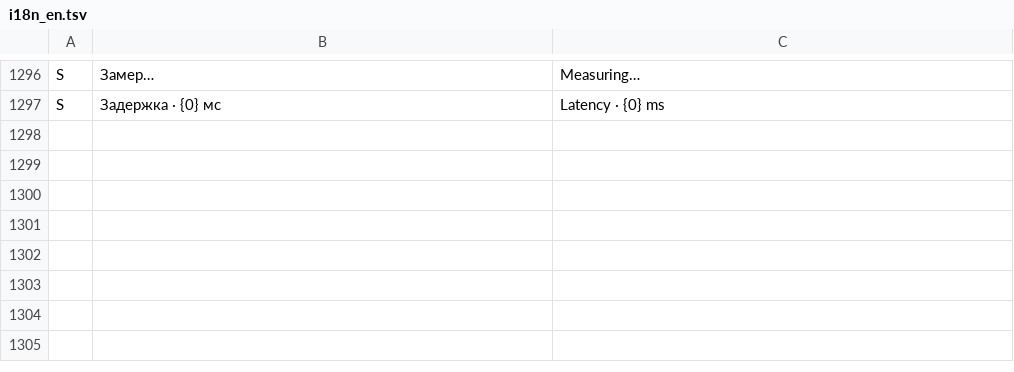
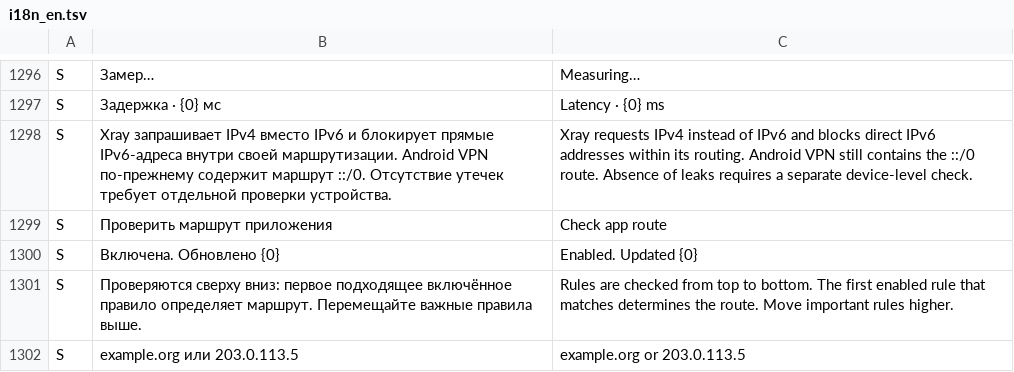
Before and after one commit to lolokeksu09/Vitrum, a TSV file: app/src/main/res/raw/i18n_en.tsv, drawn as a sheet; only a part is shown, gaps mark what is left out.

Commit message:
fix(i18n): add routing screen translations

```diff
--- a/app/src/main/res/raw/i18n_en.tsv
+++ b/app/src/main/res/raw/i18n_en.tsv
@@ -1297 +1297,6 @@ S	Замер…	Measuring…
 S	Задержка · {0} мс	Latency · {0} ms
+S	Xray запрашивает IPv4 вместо IPv6 и блокирует прямые IPv6-адреса внутри своей маршрутизации. Android VPN по-прежнему содержит маршрут ::/0. Отсутствие утечек требует отдельной проверки устройства.	Xray requests IPv4 instead of IPv6 and blocks direct IPv6 addresses within its routing. Android VPN still contains the ::/0 route. Absence of leaks requires a separate device-level check.
+S	Проверить маршрут приложения	Check app route
+S	Включена. Обновлено {0}	Enabled. Updated {0}
+S	Проверяются сверху вниз: первое подходящее включённое правило определяет маршрут. Перемещайте важные правила выше.	Rules are checked from top to bottom. The first enabled rule that matches determines the route. Move important rules higher.
+S	example.org или 203.0.113.5	example.org or 203.0.113.5
```
